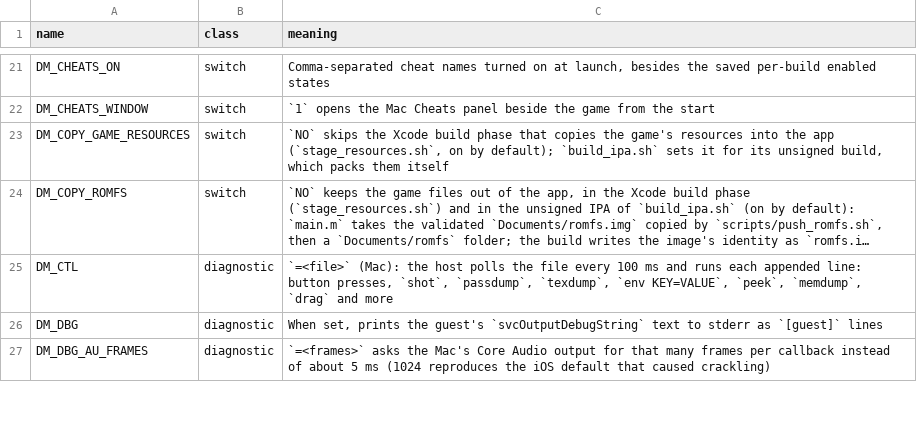
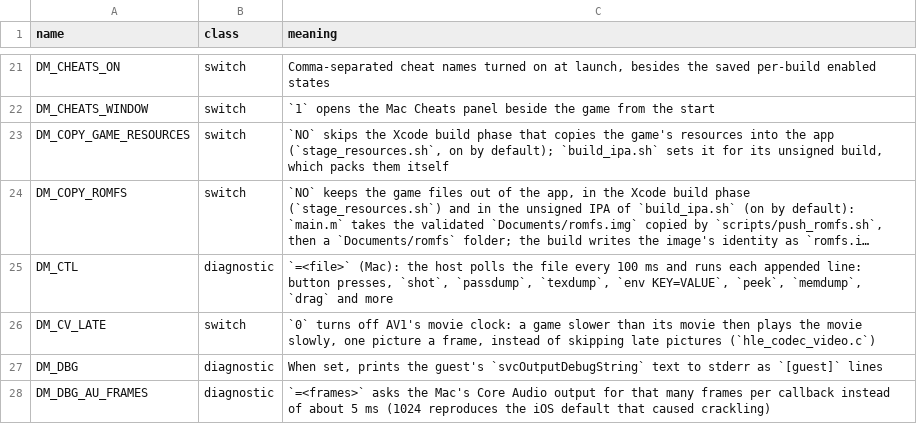
Before and after one commit to lunks/nxnative, a TSV file: docs/env_switches.tsv, drawn as a sheet; only a part is shown, gaps mark what is left out; long unchanged cells end in …; the diff names each change by its address in the sheet, - before the commit and + after, or states it on an @@ line.

Commit message:
AV1 pictures follow the movie's clock: a game slower than its movie skips late pictures instead of playing the movie slowly (upstream PR #1379, by MetaIX)
Ocarina of Time's player shows one picture a frame and sends packets until the decoder refuses them, so its 60 fps movies ran at the game's frame rate: 0.44x at 28 fps on an M1 Max, about 0.77x on an M5 Pro with the game's upscaler, out of step with the sound. The `a packet refused with 12 pictures waiting` lines are that backpressure; this player sends the packet again.

The decoder now compares the pictures' timestamps with the host clock and hands out the newest one that is due. A picture is late once the next is 50 ms overdue; a stall over a second, a timestamp going back and Reset restart the clock; the last picture stays. A game that keeps up drops nothing. AV1 only; DM_CV_LATE=0 turns it off.

Ported as is, with a reference entry and the switch's row. Check: t_codec_video.

```diff
--- a/docs/env_switches.tsv
+++ b/docs/env_switches.tsv
+row 26: DM_CV_LATE | switch | `0` turns off AV1's movie clock: a game slower than its movie then plays the movie slowly, one picture a frame, instead of skipping late pictures (`hle_codec_video.c`)
```
Also changed, not shown: 5 other files.
